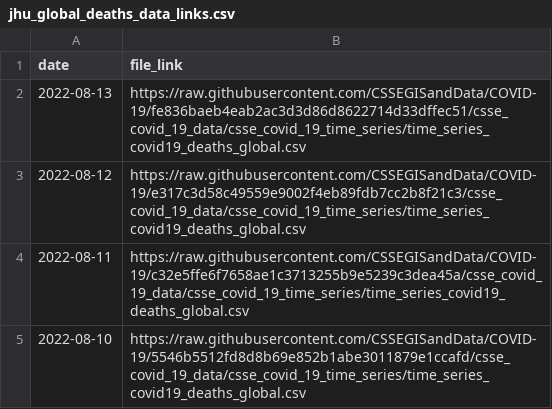
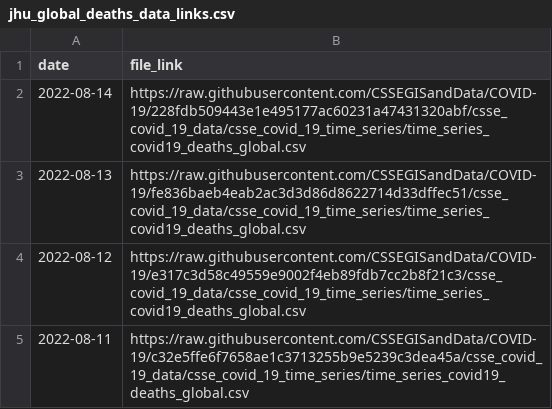
Before and after one commit to Serena-Wang/covidData, a CSV file: data/jhu_global_deaths_data_links.csv, drawn as a sheet; only a part is shown; the shorter side is filled out with more unchanged rows.

```diff
--- a/data/jhu_global_deaths_data_links.csv
+++ b/data/jhu_global_deaths_data_links.csv
@@ -1,2 +1,3 @@
 "date","file_link"
+2022-08-14,"https://raw.githubusercontent.com/CSSEGISandData/COVID-19/228fdb509443e1e495177ac60231a47431320abf/csse_covid_19_data/csse_covid_19_time_series/time_series_covid19_deaths_global.csv"
 2022-08-13,"https://raw.githubusercontent.com/CSSEGISandData/COVID-19/fe836baeb4eab2ac3d3d86d8622714d33dffec51/csse_covid_19_data/csse_covid_19_time_series/time_series_covid19_deaths_global.csv"
```
Also changed, not shown: data/jhu_global_cases_data_links.csv, data/jhu_us_cases_data_links.csv, 1 other file.
